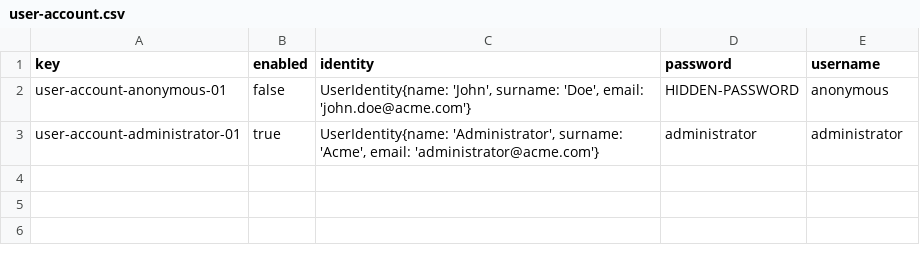
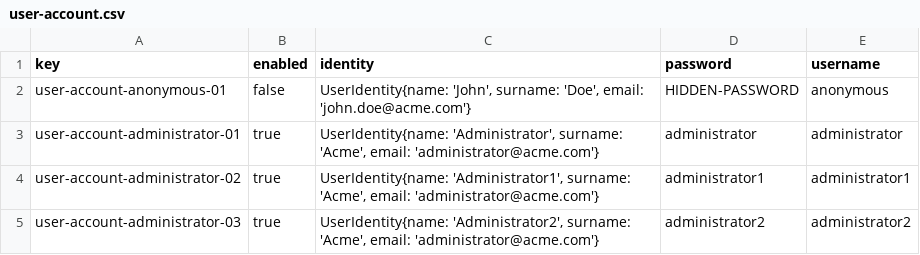
Before and after one commit to DP2-C1-027/AirNav-Logistics-C3, a CSV file: src/main/resources/WEB-INF/data/initial/user-account.csv, drawn as a sheet.

```diff
--- a/src/main/resources/WEB-INF/data/initial/user-account.csv
+++ b/src/main/resources/WEB-INF/data/initial/user-account.csv
@@ -3 +3,3 @@ user-account-anonymous-01,false,"UserIdentity{name: 'John', surname: 'Doe', emai
 user-account-administrator-01,true,"UserIdentity{name: 'Administrator', surname: 'Acme', email: 'administrator@acme.com'}",administrator,administrator
+user-account-administrator-02,true,"UserIdentity{name: 'Administrator1', surname: 'Acme', email: 'administrator@acme.com'}",administrator1,administrator1
+user-account-administrator-03,true,"UserIdentity{name: 'Administrator2', surname: 'Acme', email: 'administrator@acme.com'}",administrator2,administrator2
```
Also changed, not shown: 4 other files.
